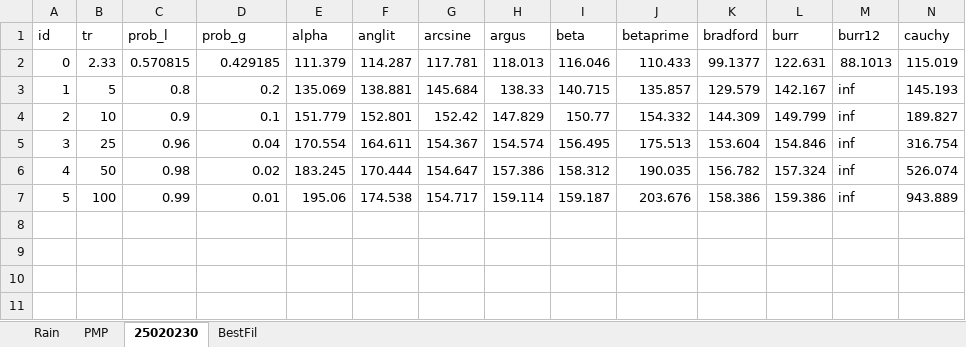
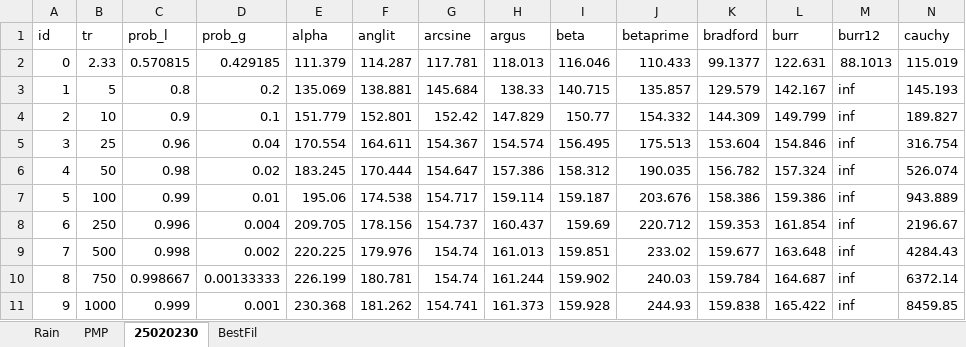
Before and after one commit to rcfdtools/R.HydroTools, an Excel workbook: tool/PMP/old/PMP_Sample.xlsx, sheet 25020230, drawn as a sheet; only a part is shown; values as stored, in another font and other column widths than the file's, no borders; rows hold the shown columns only; the diff names each change by its address in the sheet, - before the commit and + after, or states it on an @@ line.

```diff
--- a/tool/PMP/old/PMP_Sample.xlsx (sheet 25020230)
+++ b/tool/PMP/old/PMP_Sample.xlsx (sheet 25020230)
+row 8: 6 | 250 | 0.996 | 0.004 | 209.705 | 178.156 | 154.737 | 160.437 | 159.69 | 220.712 | 159.353 | 161.854 | inf | 2196.67
+row 9: 7 | 500 | 0.998 | 0.002 | 220.225 | 179.976 | 154.74 | 161.013 | 159.851 | 233.02 | 159.677 | 163.648 | inf | 4284.43
+row 10: 8 | 750 | 0.998667 | 0.00133333 | 226.199 | 180.781 | 154.74 | 161.244 | 159.902 | 240.03 | 159.784 | 164.687 | inf | 6372.14
+row 11: 9 | 1000 | 0.999 | 0.001 | 230.368 | 181.262 | 154.741 | 161.373 | 159.928 | 244.93 | 159.838 | 165.422 | inf | 8459.85
```
Also changed, not shown: sheet PMP, charts or pictures, 3 other files.
